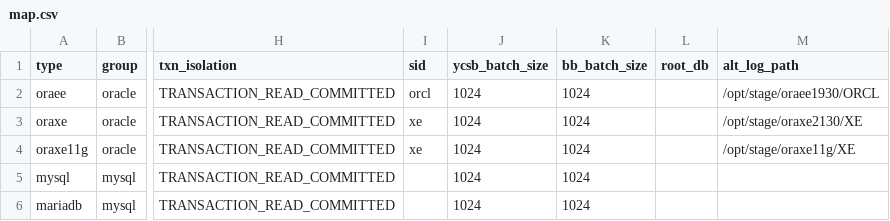
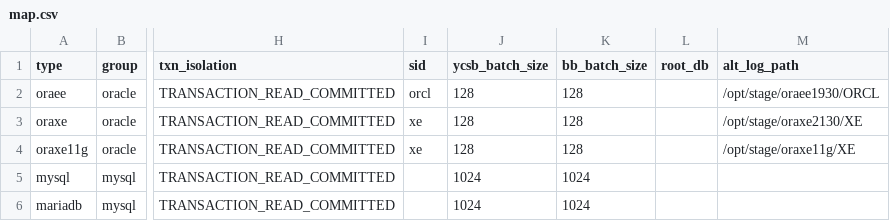
Before and after one commit to arcionlabs/arcion-loadgen, a CSV file: scripts/utils/map.csv, drawn as a sheet; only a part is shown, gaps mark what is left out; the diff names each change by its address in the sheet, - before the commit and + after, or states it on an @@ line.

```diff
--- a/scripts/utils/map.csv
+++ b/scripts/utils/map.csv
-J2:J4 (ycsb_batch_size): 1024
+J2:J4 (ycsb_batch_size): 128
-K2:K4 (bb_batch_size): 1024
+K2:K4 (bb_batch_size): 128
```
Also changed, not shown: 6 other files.
